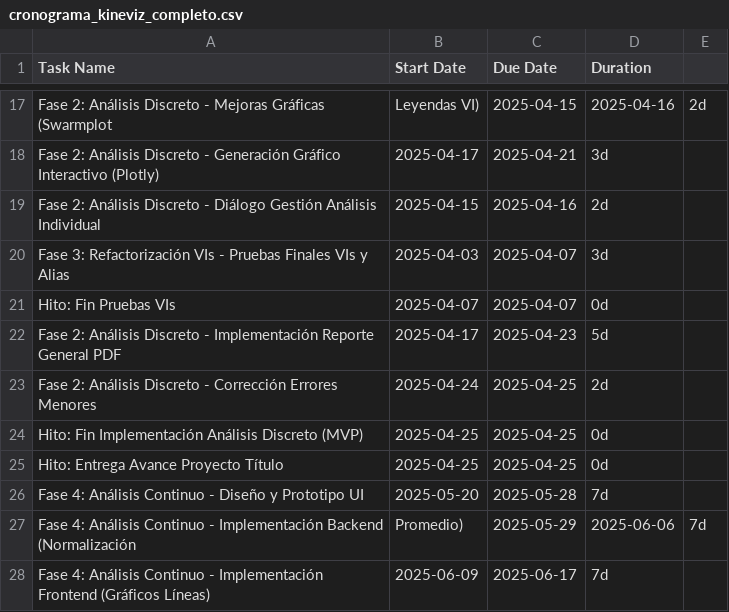
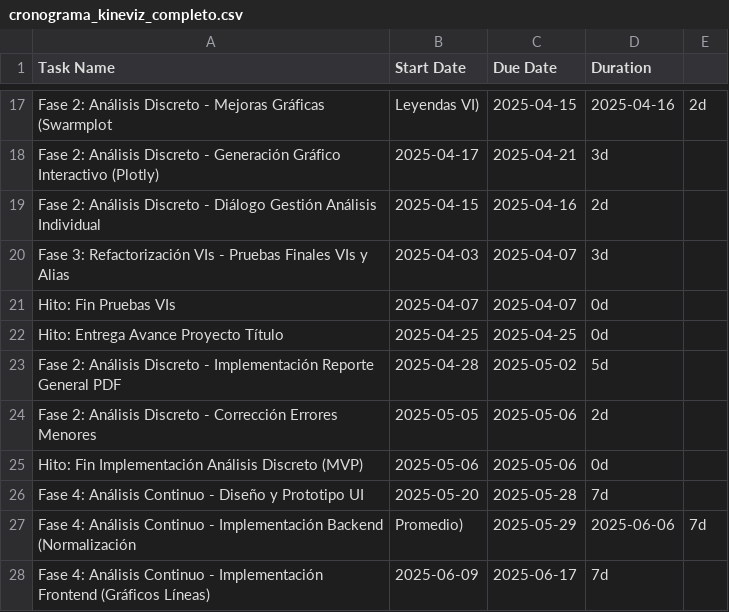
Before and after one commit to MatiAlevMe/KineViz, a CSV file: cronograma_kineviz_completo.csv, drawn as a sheet; only a part is shown, gaps mark what is left out.

Commit message:
chore: reschedule discrete analysis tasks post-milestone

```diff
--- a/cronograma_kineviz_completo.csv
+++ b/cronograma_kineviz_completo.csv
@@ -21,6 +21,6 @@ Fase 3: Refactorización VIs - Pruebas Finales VIs y Alias,2025-04-03,2025-04-07
 Hito: Fin Pruebas VIs,2025-04-07,2025-04-07,0d
-Fase 2: Análisis Discreto - Implementación Reporte General PDF,2025-04-17,2025-04-23,5d
-Fase 2: Análisis Discreto - Corrección Errores Menores,2025-04-24,2025-04-25,2d
-Hito: Fin Implementación Análisis Discreto (MVP),2025-04-25,2025-04-25,0d
 Hito: Entrega Avance Proyecto Título,2025-04-25,2025-04-25,0d
+Fase 2: Análisis Discreto - Implementación Reporte General PDF,2025-04-28,2025-05-02,5d
+Fase 2: Análisis Discreto - Corrección Errores Menores,2025-05-05,2025-05-06,2d
+Hito: Fin Implementación Análisis Discreto (MVP),2025-05-06,2025-05-06,0d
 Fase 4: Análisis Continuo - Diseño y Prototipo UI,2025-05-20,2025-05-28,7d
```
